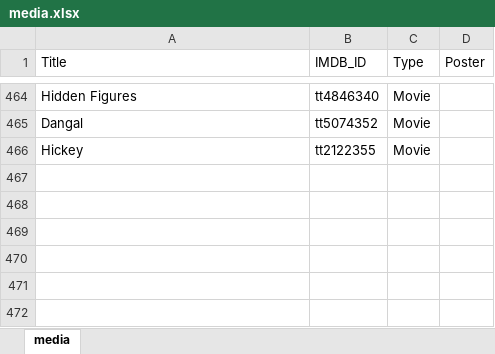
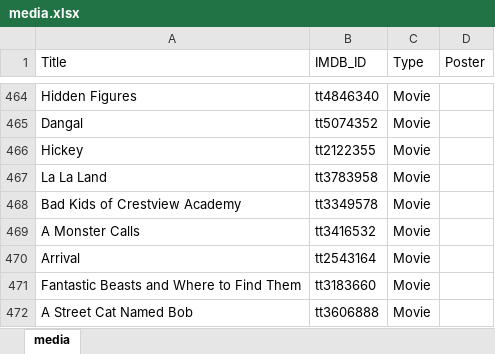
Before and after one commit to GrayYoung/grayyoung.github.io, an Excel workbook: data/media.xlsx, sheet media, drawn as a sheet; only a part is shown, gaps mark what is left out; values as stored, in another font and other column widths than the file's, no borders; table styles not drawn; the diff names each change by its address in the sheet, - before the commit and + after, or states it on an @@ line.

Commit message:
Add media data

```diff
--- a/data/media.xlsx (sheet media)
+++ b/data/media.xlsx (sheet media)
+row 467: La La Land | tt3783958 | Movie
+row 468: Bad Kids of Crestview Academy | tt3349578 | Movie
+row 469: A Monster Calls | tt3416532 | Movie
+row 470: Arrival | tt2543164 | Movie
+row 471: Fantastic Beasts and Where to Find Them | tt3183660 | Movie
+row 472: A Street Cat Named Bob | tt3606888 | Movie
```
